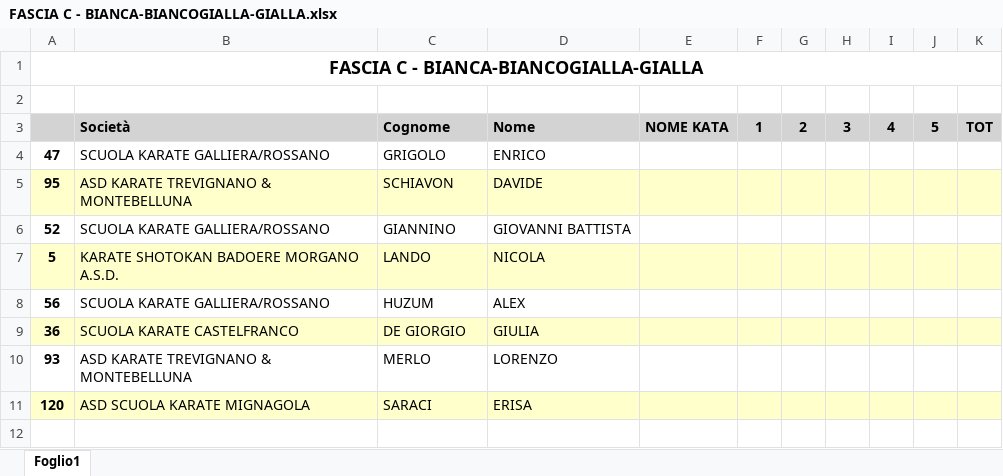
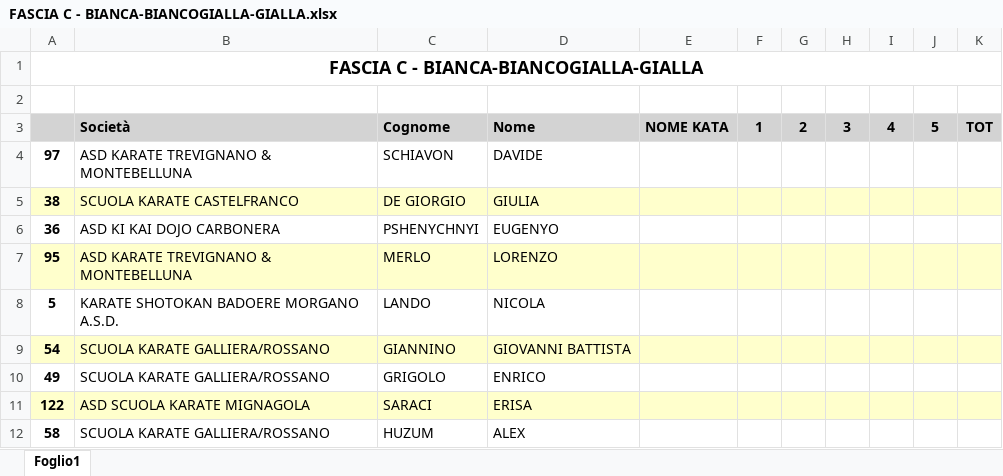
Before and after one commit to enricomarchi/karate, an Excel workbook: risultato/FASCIA C - BIANCA-BIANCOGIALLA-GIALLA.xlsx, sheet Foglio1, drawn as a sheet; values as stored, in another font and other column widths than the file's, no borders; removed rows and columns are numbered as before the commit, all else as after; the diff names each change by its address in the sheet, - before the commit and + after, or states it on an @@ line.

```diff
--- a/risultato/FASCIA C - BIANCA-BIANCOGIALLA-GIALLA.xlsx (sheet Foglio1)
+++ b/risultato/FASCIA C - BIANCA-BIANCOGIALLA-GIALLA.xlsx (sheet Foglio1)
-row 4: 47 | SCUOLA KARATE GALLIERA/ROSSANO | GRIGOLO | ENRICO
+row 4: 97 | ASD KARATE TREVIGNANO & MONTEBELLUNA | SCHIAVON | DAVIDE
+row 5: 38 | SCUOLA KARATE CASTELFRANCO | DE GIORGIO | GIULIA
+row 6: 36 | ASD KI KAI DOJO CARBONERA | PSHENYCHNYI | EUGENYO
-C7: SCHIAVON
+C7: MERLO
-D7: DAVIDE
+D7: LORENZO
-row 6: 52 | SCUOLA KARATE GALLIERA/ROSSANO | GIANNINO | GIOVANNI BATTISTA
-A8:K8 fill: #FFFFCC
+A8:K8 fill: none
-row 8: 56 | SCUOLA KARATE GALLIERA/ROSSANO | HUZUM | ALEX
-row 9: 36 | SCUOLA KARATE CASTELFRANCO | DE GIORGIO | GIULIA
-row 10: 93 | ASD KARATE TREVIGNANO & MONTEBELLUNA | MERLO | LORENZO
+row 9: 54 | SCUOLA KARATE GALLIERA/ROSSANO | GIANNINO | GIOVANNI BATTISTA
+row 10: 49 | SCUOLA KARATE GALLIERA/ROSSANO | GRIGOLO | ENRICO
-A11: 120
+A11: 122
+row 12: 58 | SCUOLA KARATE GALLIERA/ROSSANO | HUZUM | ALEX
```
Also changed, not shown: moduli_iscrizione/modulo iscrizione CARBONERA.xlsx, risultato/FASCIA A - BIANCA-BIANCOGIALLA-GIALLA POOL-1.xlsx, 25 other files.
